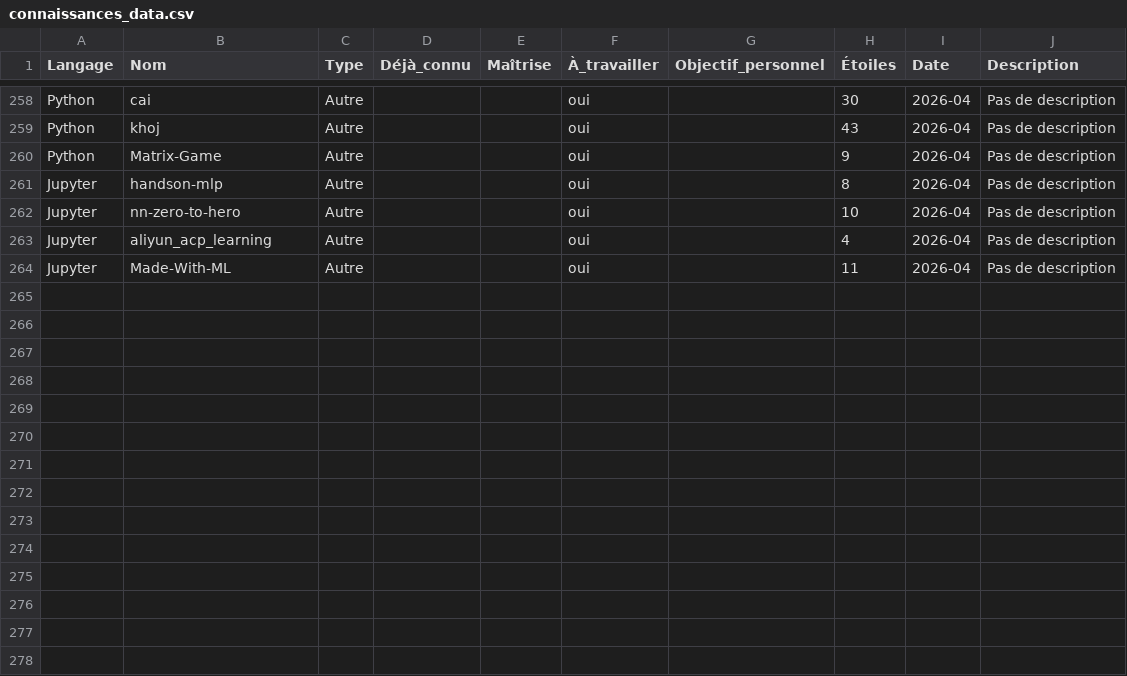
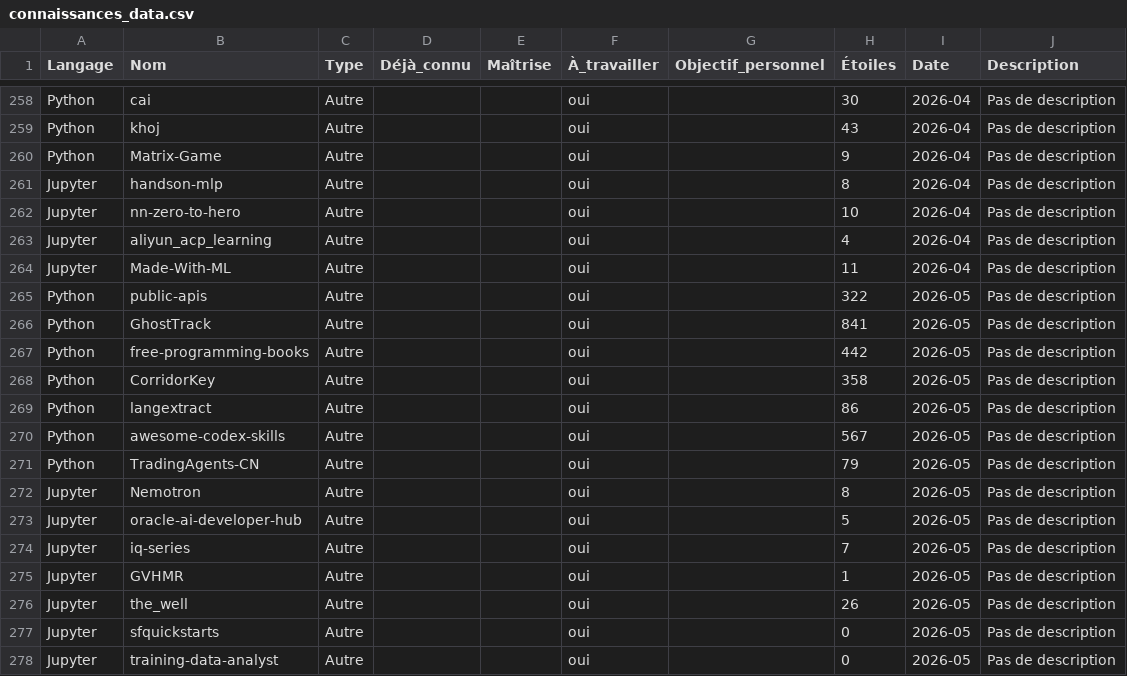
Before and after one commit to Reyan-project/openclassroom, a CSV file: projets/veille_metier/veilles/connaissances_data.csv, drawn as a sheet; only a part is shown, gaps mark what is left out; the diff names each change by its address in the sheet, - before the commit and + after, or states it on an @@ line.

```diff
--- a/projets/veille_metier/veilles/connaissances_data.csv
+++ b/projets/veille_metier/veilles/connaissances_data.csv
+row 265: Python | public-apis | Autre |  |  | oui |  | 322 | 2026-05 | Pas de description
+row 266: Python | GhostTrack | Autre |  |  | oui |  | 841 | 2026-05 | Pas de description
+row 267: Python | free-programming-books | Autre |  |  | oui |  | 442 | 2026-05 | Pas de description
+row 268: Python | CorridorKey | Autre |  |  | oui |  | 358 | 2026-05 | Pas de description
+row 269: Python | langextract | Autre |  |  | oui |  | 86 | 2026-05 | Pas de description
+row 270: Python | awesome-codex-skills | Autre |  |  | oui |  | 567 | 2026-05 | Pas de description
+row 271: Python | TradingAgents-CN | Autre |  |  | oui |  | 79 | 2026-05 | Pas de description
+row 272: Jupyter | Nemotron | Autre |  |  | oui |  | 8 | 2026-05 | Pas de description
+row 273: Jupyter | oracle-ai-developer-hub | Autre |  |  | oui |  | 5 | 2026-05 | Pas de description
+row 274: Jupyter | iq-series | Autre |  |  | oui |  | 7 | 2026-05 | Pas de description
+row 275: Jupyter | GVHMR | Autre |  |  | oui |  | 1 | 2026-05 | Pas de description
+row 276: Jupyter | the_well | Autre |  |  | oui |  | 26 | 2026-05 | Pas de description
+row 277: Jupyter | sfquickstarts | Autre |  |  | oui |  | 0 | 2026-05 | Pas de description
+row 278: Jupyter | training-data-analyst | Autre |  |  | oui |  | 0 | 2026-05 | Pas de description
```
Also changed, not shown: projets/veille_metier/veilles/connaissances_perso.csv, 2 other files.
